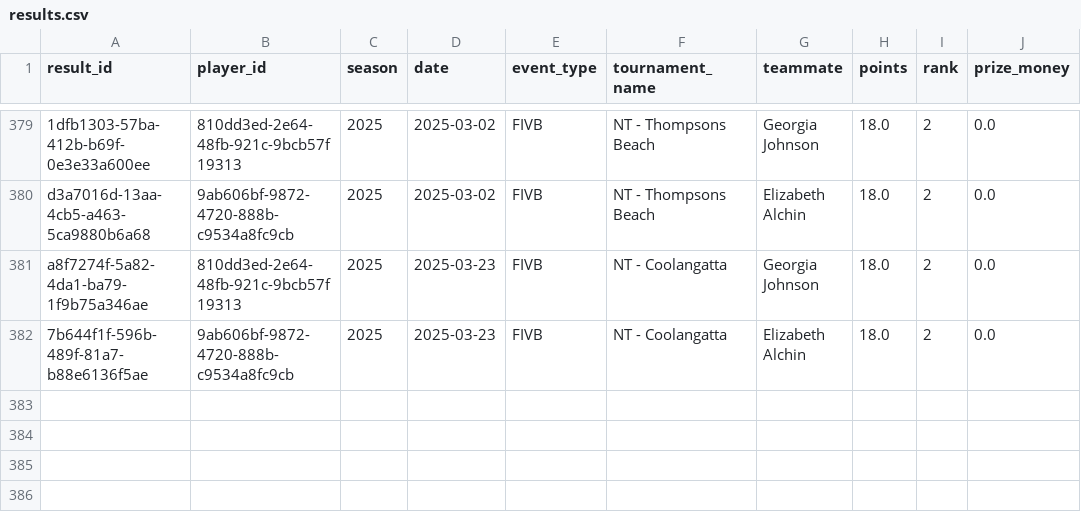
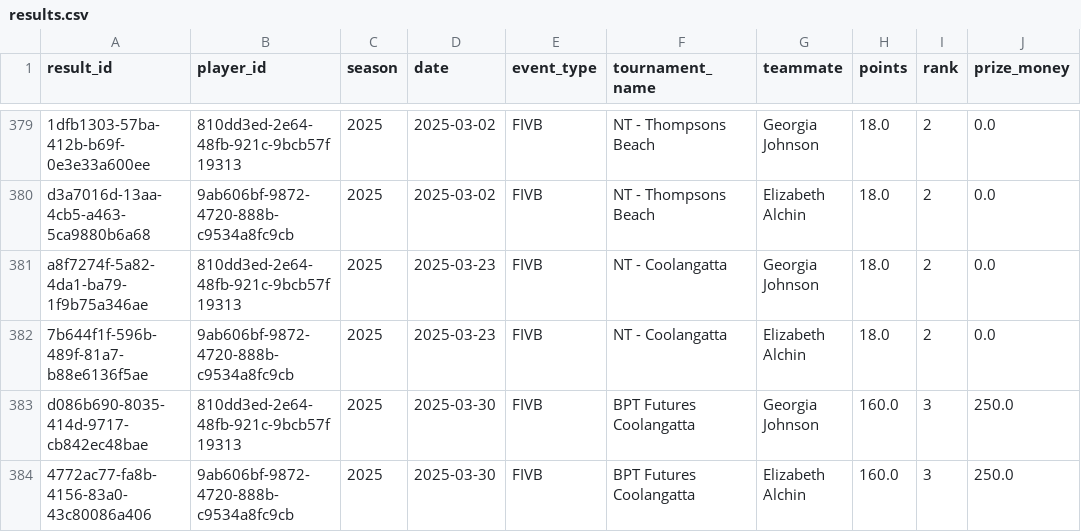
Before and after one commit to avcbeach/player-database-system, a CSV file: data/results.csv, drawn as a sheet; only a part is shown, gaps mark what is left out.

Commit message:
Update results.csv from Streamlit app

```diff
--- a/data/results.csv
+++ b/data/results.csv
@@ -382 +382,3 @@ a8f7274f-5a82-4da1-ba79-1f9b75a346ae,810dd3ed-2e64-48fb-921c-9bcb57f19313,2025,2
 7b644f1f-596b-489f-81a7-b88e6136f5ae,9ab606bf-9872-4720-888b-c9534a8fc9cb,2025,2025-03-23,FIVB,NT - Coolangatta,Elizabeth Alchin,18.0,2,0.0
+d086b690-8035-414d-9717-cb842ec48bae,810dd3ed-2e64-48fb-921c-9bcb57f19313,2025,2025-03-30,FIVB,BPT Futures Coolangatta,Georgia Johnson,160.0,3,250.0
+4772ac77-fa8b-4156-83a0-43c80086a406,9ab606bf-9872-4720-888b-c9534a8fc9cb,2025,2025-03-30,FIVB,BPT Futures Coolangatta,Elizabeth Alchin,160.0,3,250.0
```
